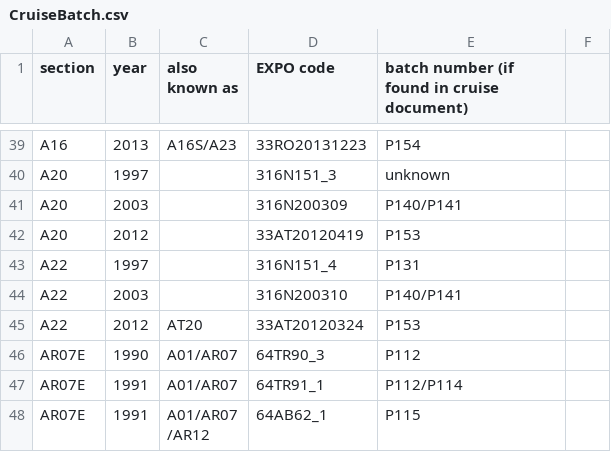
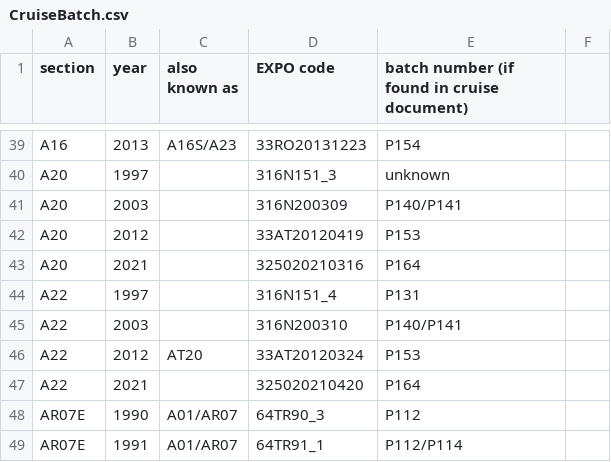
Before and after one commit to kkats/GO-SHIP-Easy-Ocean, a CSV file: SaltBatchOffset/CruiseBatch.csv, drawn as a sheet; only a part is shown, gaps mark what is left out; the shorter side is filled out with more unchanged rows.

Commit message:
A20 and A22 updated for 2021 cruises

```diff
--- a/SaltBatchOffset/CruiseBatch.csv
+++ b/SaltBatchOffset/CruiseBatch.csv
@@ -42,2 +42,3 @@ A20,2003,, 316N200309, P140/P141
 A20,2012,, 33AT20120419, P153
+A20,2021,, 325020210316, P164
 A22,1997,, 316N151_4, P131
@@ -45,2 +46,3 @@ A22,2003,, 316N200310, P140/P141
 A22,2012, AT20, 33AT20120324, P153
+A22,2021,, 325020210420, P164
 AR07E,1990, A01/AR07, 64TR90_3, P112
```
Also changed, not shown: 13 other files.
